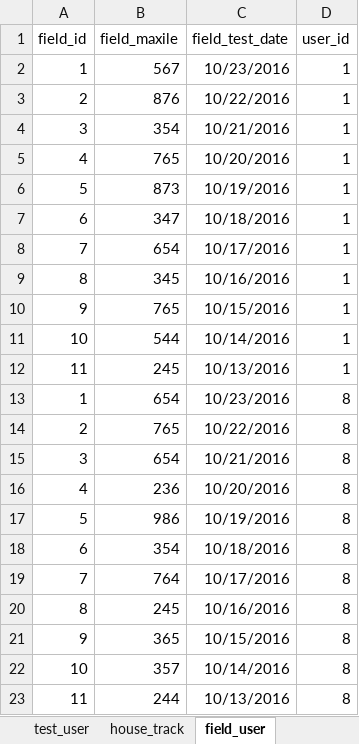
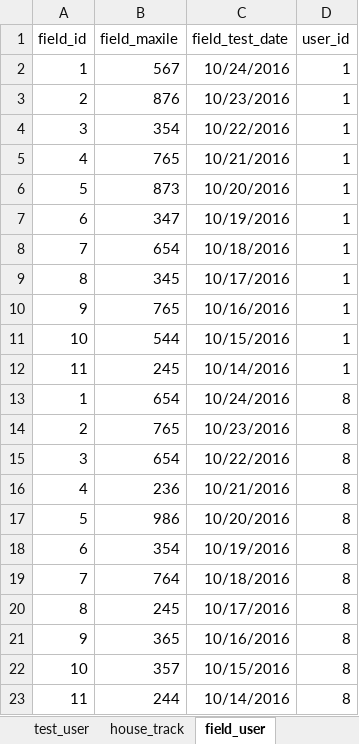
Before and after one commit to 2ppaamm/apiprod, an Excel workbook: public/questions.xlsx, sheet field_user, drawn as a sheet; values as stored, in another font and other column widths than the file's, no borders; the diff names each change by its address in the sheet, - before the commit and + after, or states it on an @@ line.

```diff
--- a/public/questions.xlsx (sheet field_user)
+++ b/public/questions.xlsx (sheet field_user)
-C2 (field_test_date): 10/23/2016
+C2 (field_test_date): 10/24/2016
-C3 (field_test_date): 10/22/2016
+C3 (field_test_date): 10/23/2016
-C4 (field_test_date): 10/21/2016
+C4 (field_test_date): 10/22/2016
-C5 (field_test_date): 10/20/2016
+C5 (field_test_date): 10/21/2016
-C6 (field_test_date): 10/19/2016
+C6 (field_test_date): 10/20/2016
-C7 (field_test_date): 10/18/2016
+C7 (field_test_date): 10/19/2016
-C8 (field_test_date): 10/17/2016
+C8 (field_test_date): 10/18/2016
-C9 (field_test_date): 10/16/2016
+C9 (field_test_date): 10/17/2016
-C10 (field_test_date): 10/15/2016
+C10 (field_test_date): 10/16/2016
-C11 (field_test_date): 10/14/2016
+C11 (field_test_date): 10/15/2016
-C12 (field_test_date): 10/13/2016
+C12 (field_test_date): 10/14/2016
-C13 (field_test_date): 10/23/2016
+C13 (field_test_date): 10/24/2016
-C14 (field_test_date): 10/22/2016
+C14 (field_test_date): 10/23/2016
-C15 (field_test_date): 10/21/2016
+C15 (field_test_date): 10/22/2016
-C16 (field_test_date): 10/20/2016
+C16 (field_test_date): 10/21/2016
-C17 (field_test_date): 10/19/2016
+C17 (field_test_date): 10/20/2016
-C18 (field_test_date): 10/18/2016
+C18 (field_test_date): 10/19/2016
-C19 (field_test_date): 10/17/2016
+C19 (field_test_date): 10/18/2016
-C20 (field_test_date): 10/16/2016
+C20 (field_test_date): 10/17/2016
-C21 (field_test_date): 10/15/2016
+C21 (field_test_date): 10/16/2016
-C22 (field_test_date): 10/14/2016
+C22 (field_test_date): 10/15/2016
-C23 (field_test_date): 10/13/2016
+C23 (field_test_date): 10/14/2016
```
Also changed, not shown: sheet imp2, sheet test_user, 12 other files.
